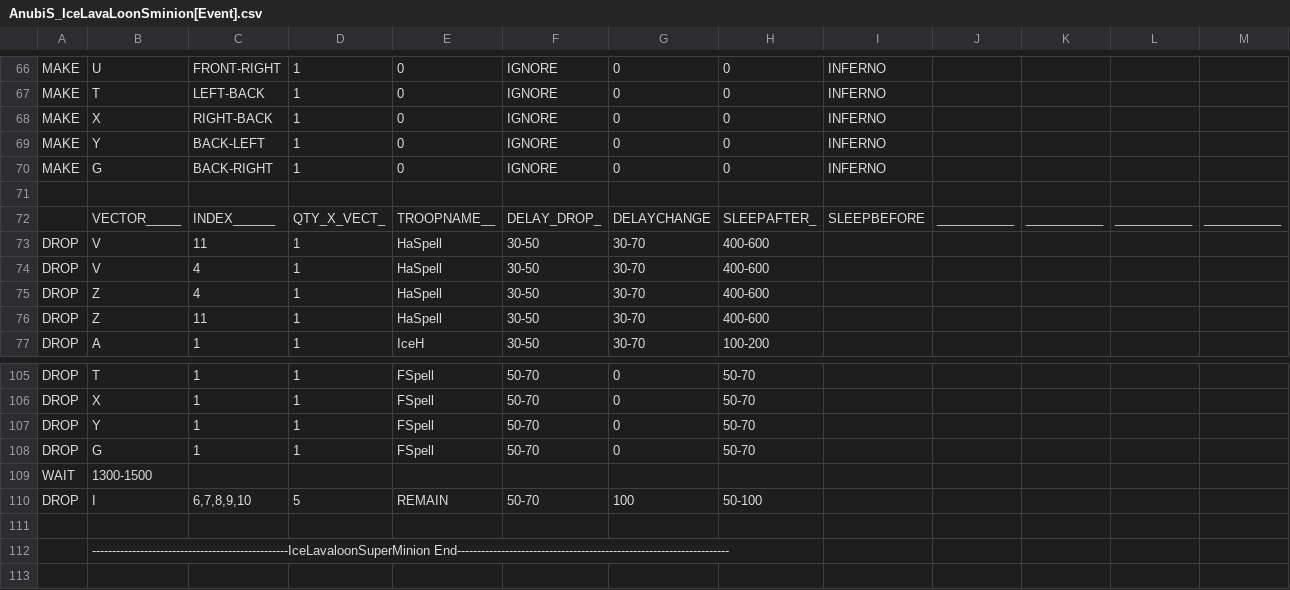
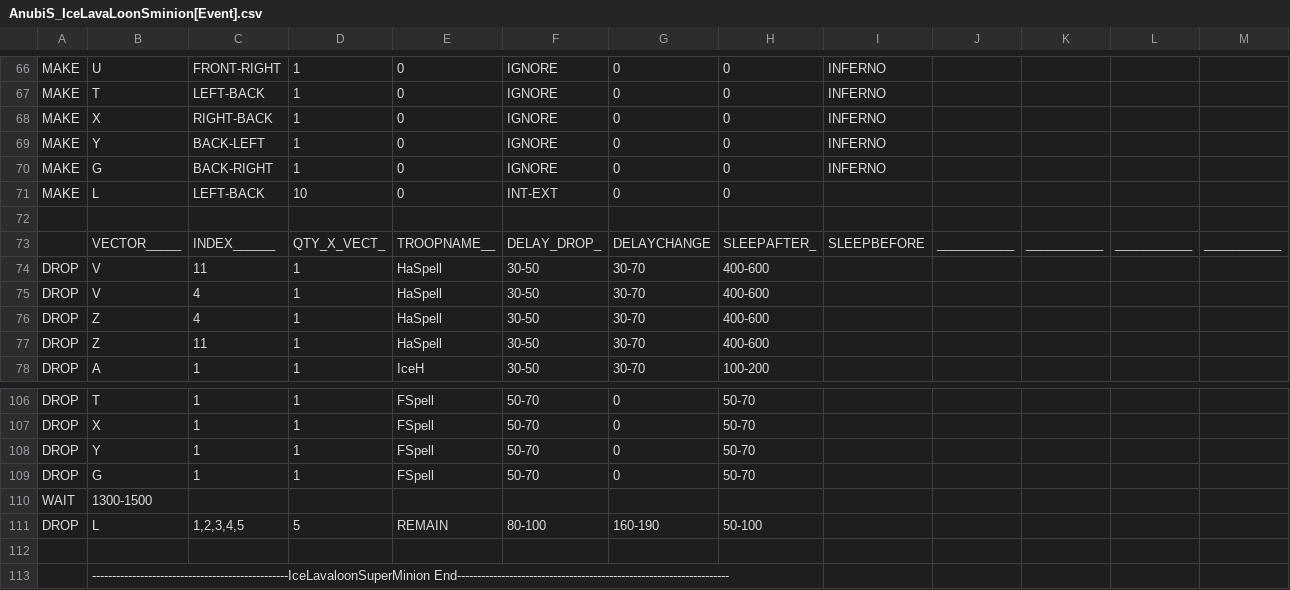
Before and after one commit to Moebius14/AnubiSMod, a CSV file: CSV/Attack/AnubiS_IceLavaLoonSminion[Event].csv, drawn as a sheet; only a part is shown, gaps mark what is left out.

Commit message:
* Typo 3

```diff
--- a/CSV/Attack/AnubiS_IceLavaLoonSminion[Event].csv
+++ b/CSV/Attack/AnubiS_IceLavaLoonSminion[Event].csv
@@ -70,2 +70,3 @@ MAKE  |Y          |BACK-LEFT  |1          |0          |IGNORE     |0          |0
 MAKE  |G          |BACK-RIGHT |1          |0          |IGNORE     |0          |0          |INFERNO    |           |           |           |           |
+MAKE  |L          |LEFT-BACK  |10         |0          |INT-EXT    |0          |0          |           |           |           |           |           |
       |                                                                                                                                  			  |
@@ -109,3 +110,3 @@ DROP  |G          |1          |1          |FSpell     |50-70      |0          |5
 WAIT  |1300-1500  |           |           |           |           |           |           |           |           |           |           |           |
-DROP  |I          |6,7,8,9,10 |5          |REMAIN     |50-70      |100        |50-100     |           |           |           |           |           |
+DROP  |L          |1,2,3,4,5  |5          |REMAIN     |80-100     |160-190    |50-100     |           |           |           |           |           |
       |                                                                                                                     						  |
```
Also changed, not shown: CSV/Attack/AnubiS_IceLavaLoonIceMinion[Event].csv, CSV/Attack/AnubiS_LavaloonIceMinion[Event].csv, 8 other files.
